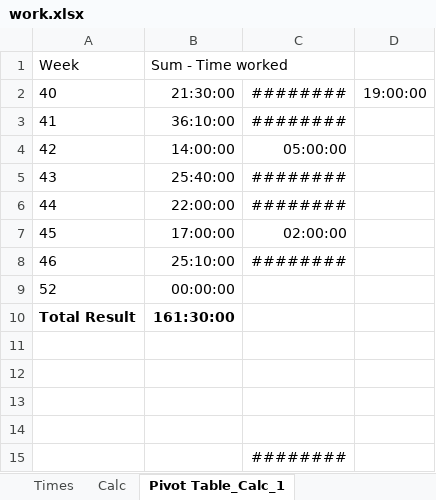
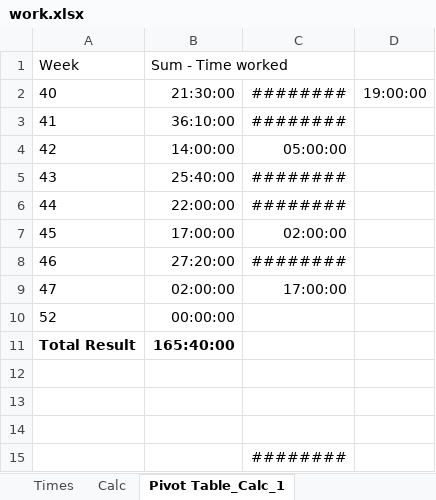
Before and after one commit to RealUranar/HiWi, an Excel workbook: work.xlsx, sheet Pivot Table_Calc_1, drawn as a sheet; values as stored, in another font and other column widths than the file's, no borders; removed rows and columns are numbered as before the commit, all else as after; the diff names each change by its address in the sheet, - before the commit and + after, or states it on an @@ line.

```diff
--- a/work.xlsx (sheet Pivot Table_Calc_1)
+++ b/work.xlsx (sheet Pivot Table_Calc_1)
-B8 (Sum - Time worked): 25:10:00
+B8 (Sum - Time worked): 27:20:00
+row 9: 47 | 02:00:00 | 17:00:00
-B11 (Sum - Time worked): 161:30:00
+B11 (Sum - Time worked): 165:40:00
-row 11: (empty)
```
Also changed, not shown: sheet Calc, sheet Times.
